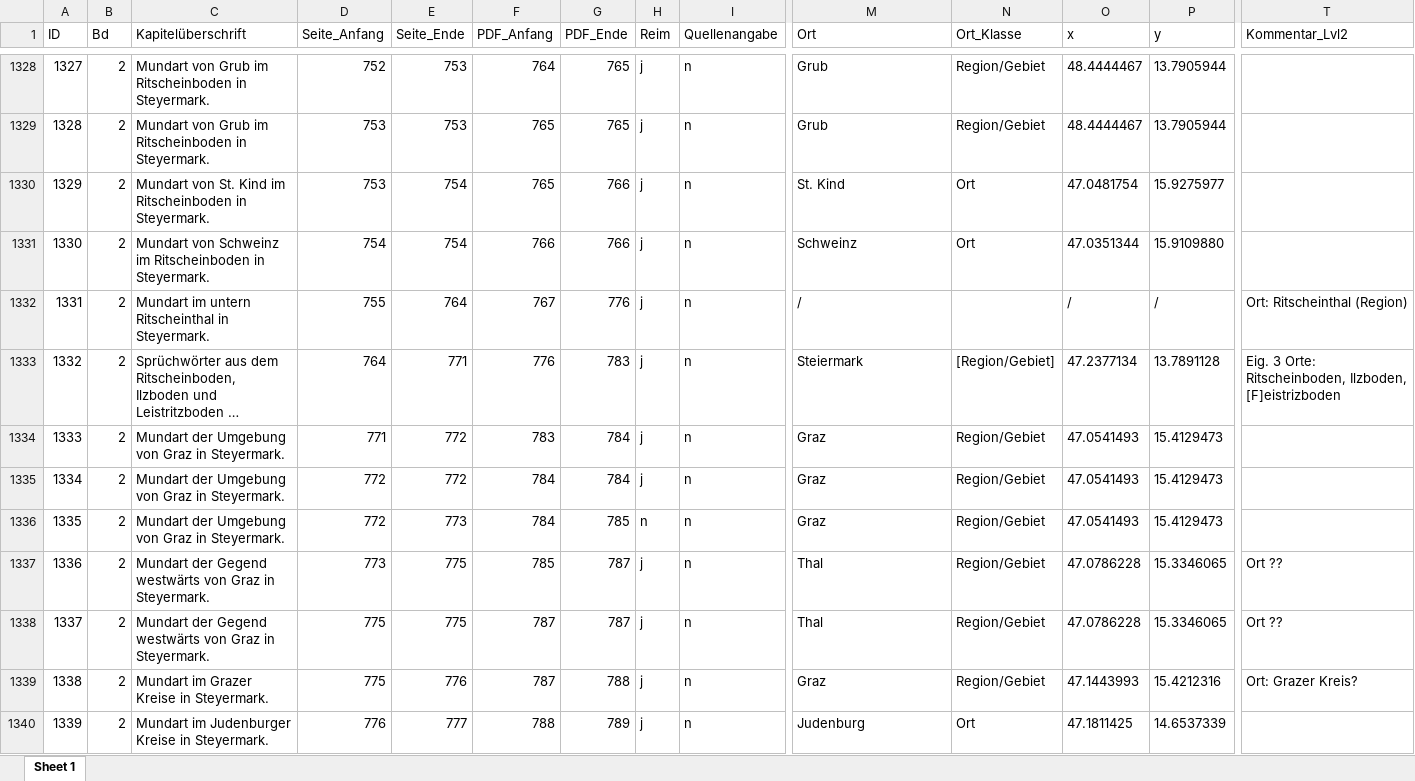
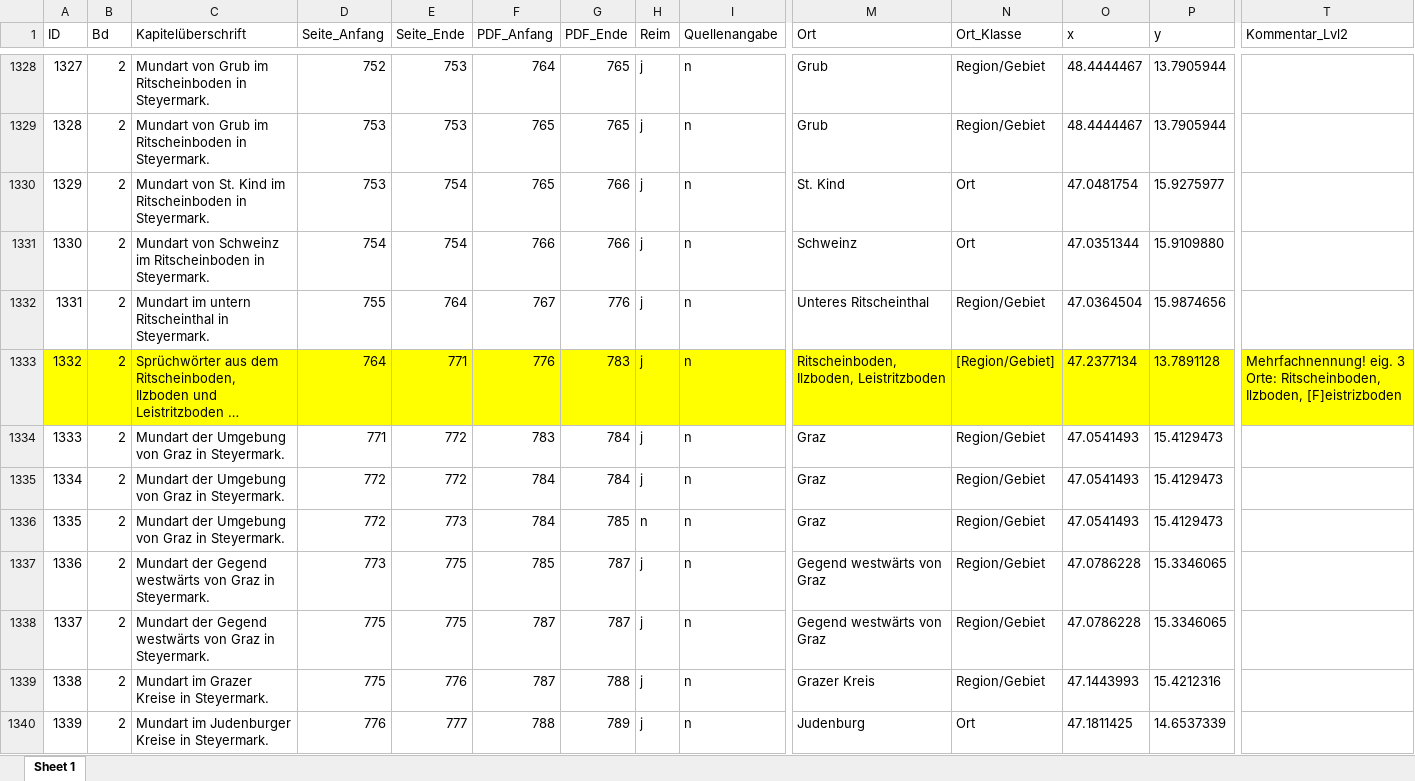
Before and after one commit to SchoenbergA/DWA, an Excel workbook: German_Tales/Data/German_tales_JR.xlsx, sheet Sheet 1, drawn as a sheet; only a part is shown, gaps mark what is left out; long unchanged cells end in …; values as stored, in another font and other column widths than the file's, no borders; the diff covers the shown part only; the diff names each change by its address in the sheet, - before the commit and + after, or states it on an @@ line.

Commit message:
Cleanup

```diff
--- a/German_Tales/Data/German_tales_JR.xlsx (sheet Sheet 1)
+++ b/German_Tales/Data/German_tales_JR.xlsx (sheet Sheet 1)
-M1332 (Ort): /
+M1332 (Ort): Unteres Ritscheinthal
-N1332 (Ort_Klasse): (empty)
+N1332 (Ort_Klasse): Region/Gebiet
-O1332 (x): /
+O1332 (x): 47.0364504
-P1332 (y): /
+P1332 (y): 15.9874656
-T1332 (Kommentar_Lvl2): Ort: Ritscheinthal (Region)
+T1332 (Kommentar_Lvl2): (empty)
-A1333:T1333 fill: none
+A1333:T1333 fill: #FFFF00
-M1333 (Ort): Steiermark
+M1333 (Ort): Ritscheinboden, Ilzboden, Leistritzboden
-T1333 (Kommentar_Lvl2): Eig. 3 Orte:…
+T1333 (Kommentar_Lvl2): Mehrfachnennung! eig. 3 Orte:…
-M1337:M1338 (Ort): Thal
+M1337:M1338 (Ort): Gegend westwärts von Graz
-T1337:T1338 (Kommentar_Lvl2): Ort ??
+T1337:T1338 (Kommentar_Lvl2): (empty)
-M1339 (Ort): Graz
+M1339 (Ort): Grazer Kreis
-T1339 (Kommentar_Lvl2): Ort: Grazer Kreis?
+T1339 (Kommentar_Lvl2): (empty)
```
Also changed, not shown: 189 edited cells and cell formats elsewhere in this sheet.
